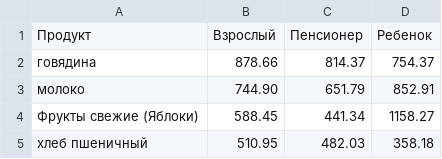
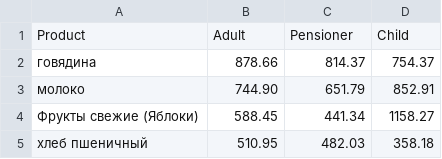
Before and after one commit to NikolaevMikhail1881/web2, a CSV file: price_sum/products.csv, drawn as a sheet; only a part is shown; removed rows and columns are numbered as before the commit, all else as after; the diff names each change by its address in the sheet, - before the commit and + after, or states it on an @@ line.

```diff
--- a/price_sum/products.csv
+++ b/price_sum/products.csv
-row 1: Продукт | Взрослый | Пенсионер | Ребенок
+row 1: Product | Adult | Pensioner | Child
```
Also changed, not shown: 9 other files.
